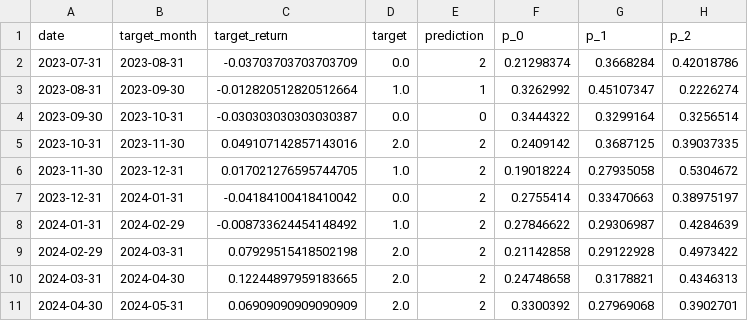
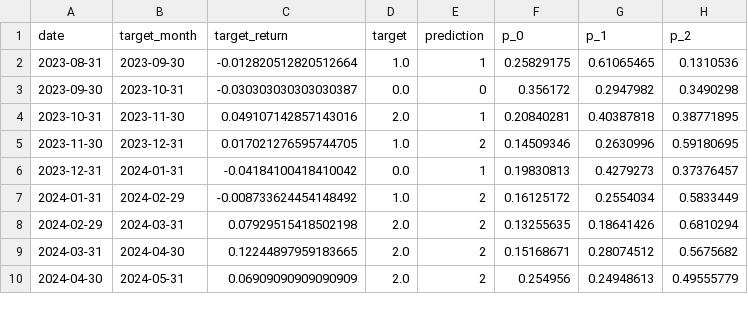
Before and after one commit to albertoyauri26/analitica-oro-plata, a CSV file: artifacts/silver/holdout_predictions.csv, drawn as a sheet; only a part is shown; the diff covers the shown part only.

```diff
--- a/artifacts/silver/holdout_predictions.csv
+++ b/artifacts/silver/holdout_predictions.csv
@@ -1,11 +1,10 @@
 date,target_month,target_return,target,prediction,p_0,p_1,p_2
-2023-07-31,2023-08-31,-0.03703703703703709,0.0,2,0.21298374,0.3668284,0.42018786
-2023-08-31,2023-09-30,-0.012820512820512664,1.0,1,0.3262992,0.45107347,0.2226274
-2023-09-30,2023-10-31,-0.030303030303030387,0.0,0,0.3444322,0.3299164,0.3256514
-2023-10-31,2023-11-30,0.049107142857143016,2.0,2,0.2409142,0.3687125,0.39037335
-2023-11-30,2023-12-31,0.017021276595744705,1.0,2,0.19018224,0.27935058,0.5304672
-2023-12-31,2024-01-31,-0.04184100418410042,0.0,2,0.2755414,0.33470663,0.38975197
-2024-01-31,2024-02-29,-0.008733624454148492,1.0,2,0.27846622,0.29306987,0.4284639
-2024-02-29,2024-03-31,0.07929515418502198,2.0,2,0.21142858,0.29122928,0.4973422
-2024-03-31,2024-04-30,0.12244897959183665,2.0,2,0.24748658,0.3178821,0.4346313
-2024-04-30,2024-05-31,0.06909090909090909,2.0,2,0.3300392,0.27969068,0.3902701
+2023-08-31,2023-09-30,-0.012820512820512664,1.0,1,0.25829175,0.61065465,0.1310536
+2023-09-30,2023-10-31,-0.030303030303030387,0.0,0,0.356172,0.2947982,0.3490298
+2023-10-31,2023-11-30,0.049107142857143016,2.0,1,0.20840281,0.40387818,0.38771895
+2023-11-30,2023-12-31,0.017021276595744705,1.0,2,0.14509346,0.2630996,0.59180695
+2023-12-31,2024-01-31,-0.04184100418410042,0.0,1,0.19830813,0.4279273,0.37376457
+2024-01-31,2024-02-29,-0.008733624454148492,1.0,2,0.16125172,0.2554034,0.5833449
+2024-02-29,2024-03-31,0.07929515418502198,2.0,2,0.13255635,0.18641426,0.6810294
+2024-03-31,2024-04-30,0.12244897959183665,2.0,2,0.15168671,0.28074512,0.5675682
+2024-04-30,2024-05-31,0.06909090909090909,2.0,2,0.254956,0.24948613,0.49555779
```
Also changed, not shown: 1 added row and 80 edited cells elsewhere in this file, artifacts/gold/holdout_predictions.csv, 9 other files.
